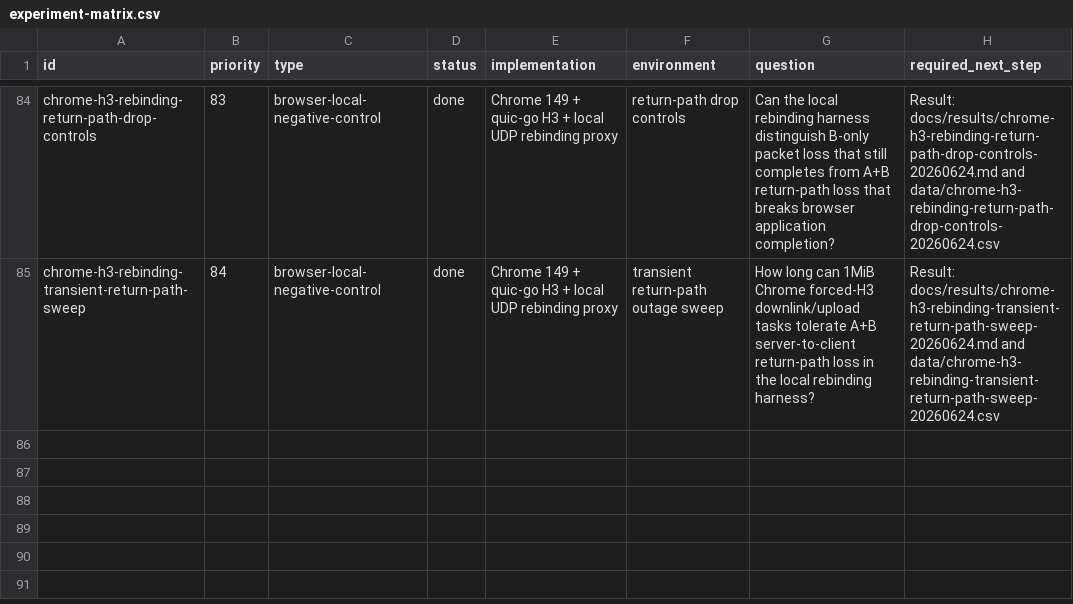
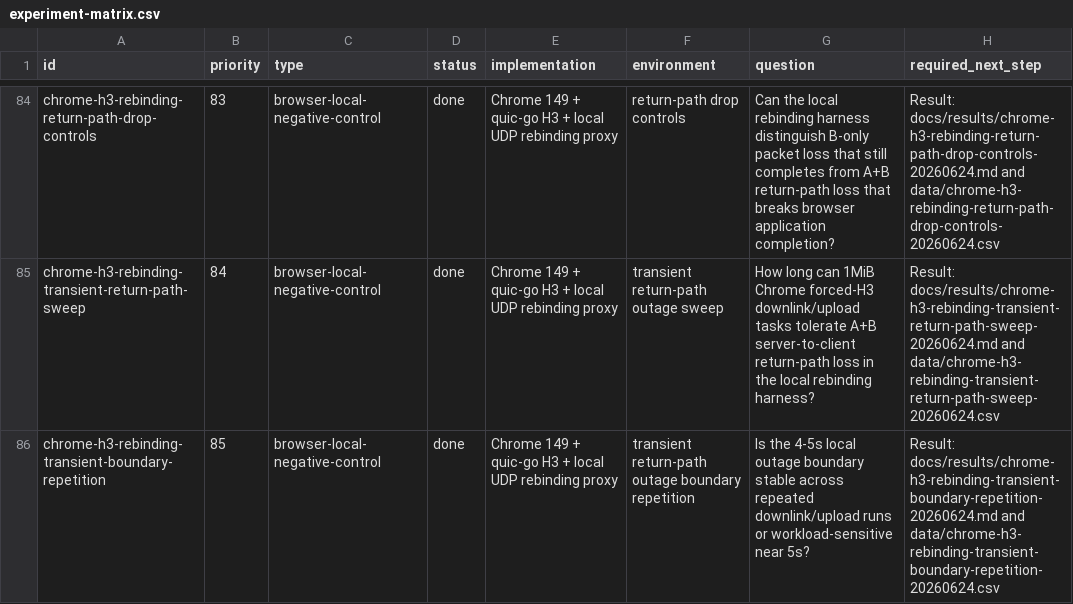
Before and after one commit to manNomi/quic-connect-migration, a CSV file: harness/manifests/experiment-matrix.csv, drawn as a sheet; only a part is shown, gaps mark what is left out.

```diff
--- a/harness/manifests/experiment-matrix.csv
+++ b/harness/manifests/experiment-matrix.csv
@@ -85 +85,2 @@ chrome-h3-rebinding-return-path-drop-controls,83,browser-local-negative-control,
 chrome-h3-rebinding-transient-return-path-sweep,84,browser-local-negative-control,done,Chrome 149 + quic-go H3 + local UDP rebinding proxy,transient return-path outage sweep,How long can 1MiB Chrome forced-H3 downlink/upload tasks tolerate A+B server-to-client return-path loss in the local rebinding harness?,Result: docs/results/chrome-h3-rebinding-transient-return-path-sweep-20260624.md and data/chrome-h3-rebinding-transient-return-path-sweep-20260624.csv
+chrome-h3-rebinding-transient-boundary-repetition,85,browser-local-negative-control,done,Chrome 149 + quic-go H3 + local UDP rebinding proxy,transient return-path outage boundary repetition,Is the 4-5s local outage boundary stable across repeated downlink/upload runs or workload-sensitive near 5s?,Result: docs/results/chrome-h3-rebinding-transient-boundary-repetition-20260624.md and data/chrome-h3-rebinding-transient-boundary-repetition-20260624.csv
```
Also changed, not shown: data/cm-operational-friction-matrix-20260624.csv, data/experiment-results.csv, 27 other files.
